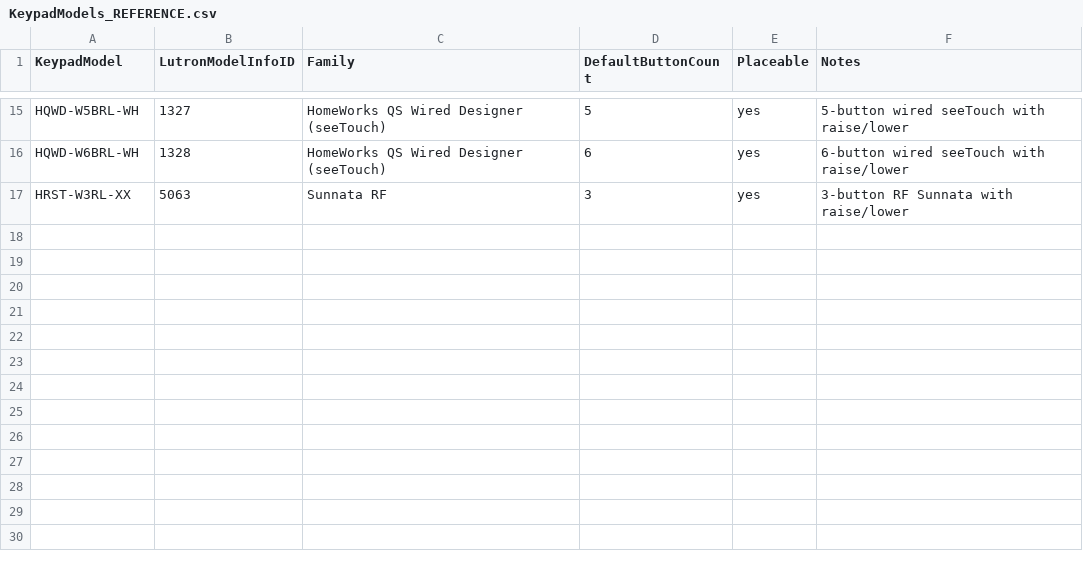
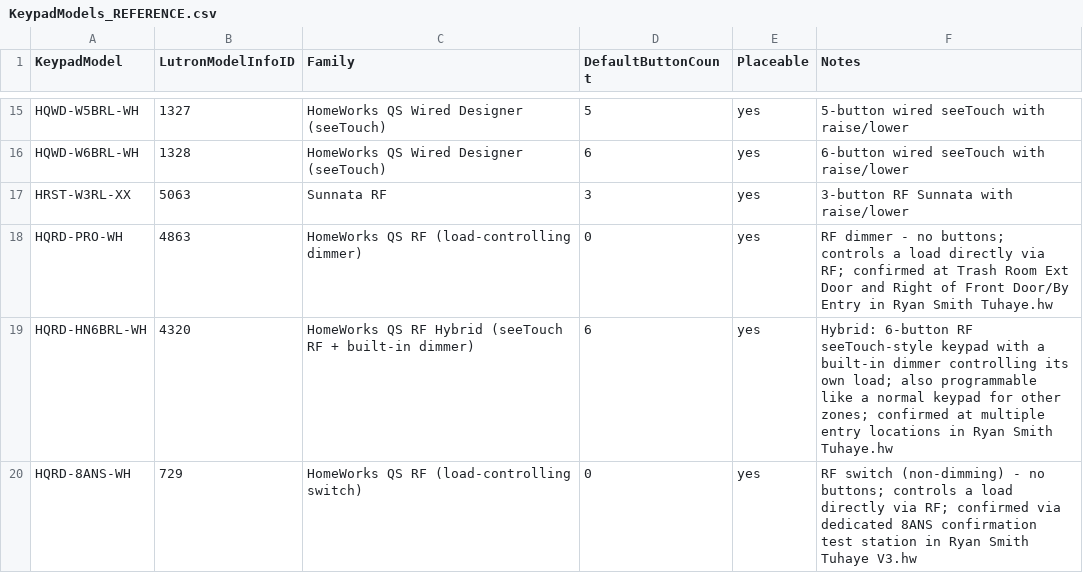
Before and after one commit to jeranrybal-source/lutron-builder, a CSV file: docs/KeypadModels_REFERENCE.csv, drawn as a sheet; only a part is shown, gaps mark what is left out; the diff names each change by its address in the sheet, - before the commit and + after, or states it on an @@ line.

Commit message:
Update KeypadModels_REFERENCE.csv
Add real Lutron RF device SKUs to KeypadModels_REFERENCE.csv

Adds HQRD-PRO-WH (4863), HQRD-HN6BRL-WH (4320), and HQRD-8ANS-WH (729).
All three ModelInfoIDs verified against a real client project file,
never guessed. HQRD-W6BRL-WH (731) was already present.

```diff
--- a/docs/KeypadModels_REFERENCE.csv
+++ b/docs/KeypadModels_REFERENCE.csv
+row 18: HQRD-PRO-WH | 4863 | HomeWorks QS RF (load-controlling dimmer) | 0 | yes | RF dimmer - no buttons; controls a load directly via RF; confirmed at Trash Room Ext Door and Right of Front Door/By Entry in Ryan Smith Tuhaye.hw
+row 19: HQRD-HN6BRL-WH | 4320 | HomeWorks QS RF Hybrid (seeTouch RF + built-in dimmer) | 6 | yes | Hybrid: 6-button RF seeTouch-style keypad with a built-in dimmer controlling its own load; also programmable like a normal keypad for other zones; confirmed at multiple entry locations in Ryan Smith Tuhaye.hw
+row 20: HQRD-8ANS-WH | 729 | HomeWorks QS RF (load-controlling switch) | 0 | yes | RF switch (non-dimming) - no buttons; controls a load directly via RF; confirmed via dedicated 8ANS confirmation test station in Ryan Smith Tuhaye V3.hw
```
